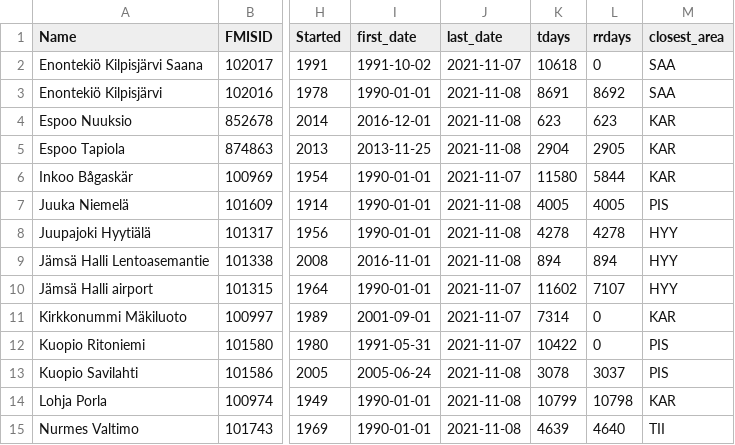
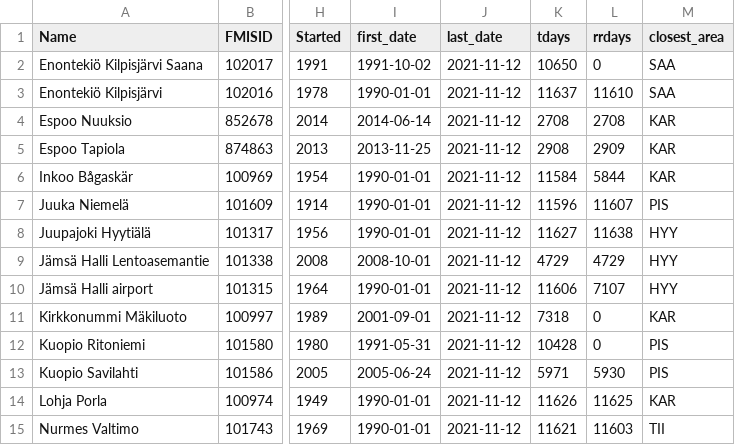
Before and after one commit to poniitty/Fennoscandia_microclimates, a CSV file: output/fmi_stations.csv, drawn as a sheet; only a part is shown, gaps mark what is left out; the diff covers the shown part only; the diff names each change by its address in the sheet, - before the commit and + after, or states it on an @@ line.

Commit message:
FMI data updated

```diff
--- a/output/fmi_stations.csv
+++ b/output/fmi_stations.csv
-J2 (last_date): 2021-11-07
+J2 (last_date): 2021-11-12
-K2 (tdays): 10618
+K2 (tdays): 10650
-J3:J5 (last_date): 2021-11-08
+J3:J5 (last_date): 2021-11-12
-K3 (tdays): 8691
+K3 (tdays): 11637
-L3 (rrdays): 8692
+L3 (rrdays): 11610
-I4 (first_date): 2016-12-01
+I4 (first_date): 2014-06-14
-K4 (tdays): 623
+K4 (tdays): 2708
-L4 (rrdays): 623
+L4 (rrdays): 2708
-K5 (tdays): 2904
+K5 (tdays): 2908
-L5 (rrdays): 2905
+L5 (rrdays): 2909
-J6 (last_date): 2021-11-07
+J6 (last_date): 2021-11-12
-K6 (tdays): 11580
+K6 (tdays): 11584
-J7:J9 (last_date): 2021-11-08
+J7:J9 (last_date): 2021-11-12
-K7 (tdays): 4005
+K7 (tdays): 11596
-L7 (rrdays): 4005
+L7 (rrdays): 11607
-K8 (tdays): 4278
+K8 (tdays): 11627
-L8 (rrdays): 4278
+L8 (rrdays): 11638
-I9 (first_date): 2016-11-01
+I9 (first_date): 2008-10-01
-K9 (tdays): 894
+K9 (tdays): 4729
-L9 (rrdays): 894
+L9 (rrdays): 4729
-J10:J12 (last_date): 2021-11-07
+J10:J12 (last_date): 2021-11-12
-K10 (tdays): 11602
+K10 (tdays): 11606
-K11 (tdays): 7314
+K11 (tdays): 7318
-K12 (tdays): 10422
+K12 (tdays): 10428
-J13:J15 (last_date): 2021-11-08
+J13:J15 (last_date): 2021-11-12
-K13 (tdays): 3078
+K13 (tdays): 5971
-L13 (rrdays): 3037
+L13 (rrdays): 5930
-K14 (tdays): 10799
+K14 (tdays): 11626
-L14 (rrdays): 10798
+L14 (rrdays): 11625
-K15 (tdays): 4639
+K15 (tdays): 11621
-L15 (rrdays): 4640
+L15 (rrdays): 11603
```
Also changed, not shown: 45 edited cells elsewhere in this file, 1 other file.
